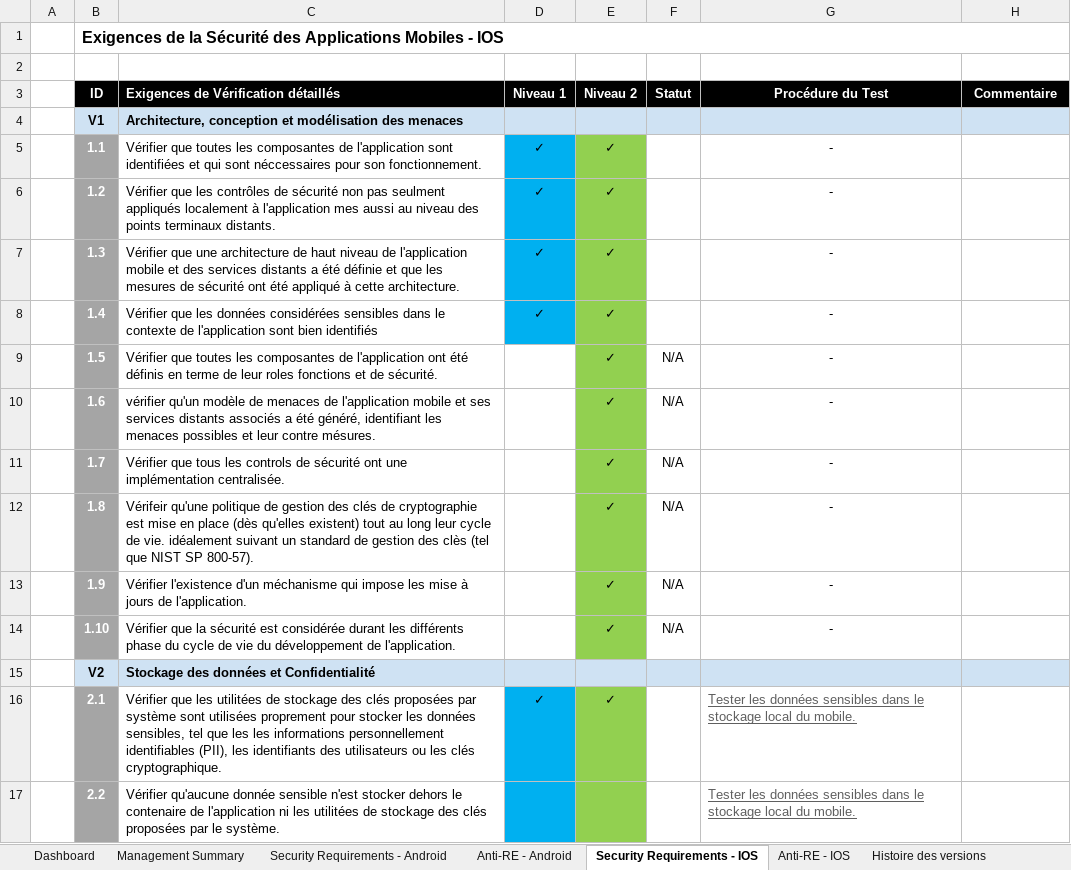
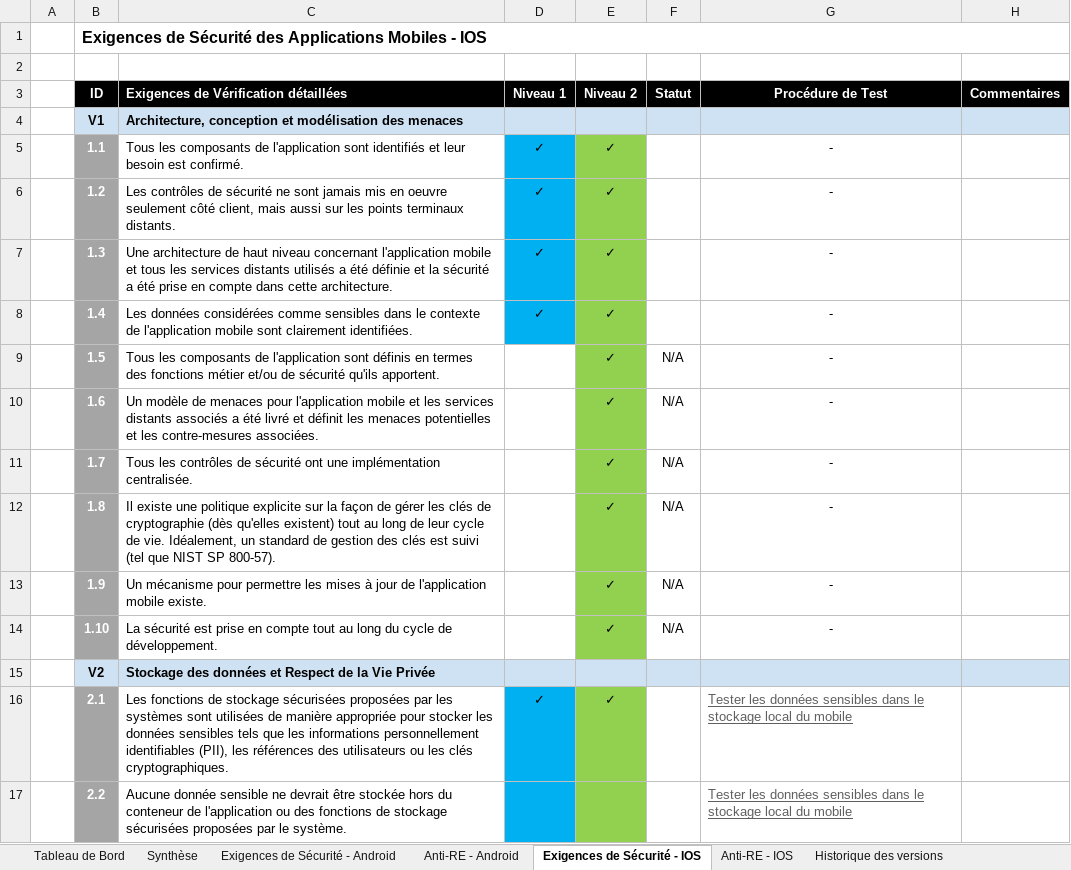
Before and after one commit to OWASP/owasp-mastg, an Excel workbook: Checklists/Mobile_App_Security_Checklist-French.xlsx, sheet Exigences de Sécurité - IOS, drawn as a sheet; only a part is shown; values as stored, in another font and other column widths than the file's, no borders; the diff covers the shown part only; the diff names each change by its address in the sheet, - before the commit and + after, or states it on an @@ line.

Commit message:
new checklist file, French version with updated links to the guide

```diff
--- a/Checklists/Mobile_App_Security_Checklist-French.xlsx (sheet Exigences de Sécurité - IOS)
+++ b/Checklists/Mobile_App_Security_Checklist-French.xlsx (sheet Exigences de Sécurité - IOS)
-sheet tab: Dashboard
+sheet tab: Tableau de Bord
-sheet tab: Management Summary
+sheet tab: Synthèse
-sheet tab: Security Requirements - Android
+sheet tab: Exigences de Sécurité - Android
-sheet tab: Security Requirements - IOS
+sheet tab: Exigences de Sécurité - IOS
-sheet tab: Histoire des versions
+sheet tab: Historique des versions
-B1 (ID): Exigences de la Sécurité des…
+B1 (ID): Exigences de Sécurité des…
-C3: Exigences de Vérification détaillés
+C3: Exigences de Vérification détaillées
-G3: Procédure du Test
+G3: Procédure de Test
-H3: Commentaire
+H3: Commentaires
-C5: Vérifier que toutes les composantes de l'application sont identifiées et qui sont néccessaires pour son fonctionnement.
+C5: Tous les composants de l'application sont identifiés et leur besoin est confirmé.
-C6: Vérifier que les contrôles de sécurité non pas seulment appliqués localement à l'application mes aussi au niveau des points terminaux…
+C6: Les contrôles de sécurité ne sont jamais mis en oeuvre seulement côté client, mais aussi sur les points terminaux…
-C7: Vérifier que une architecture de haut niveau de l'application mobile et des services distants a été définie et que les mesures de sécurité ont été appliqué à cette architecture.
+C7: Une architecture de haut niveau concernant l'application mobile et tous les services distants utilisés a été définie et la sécurité a été prise en compte dans cette architecture.
-C8: Vérifier que les données considérées sensibles dans le contexte de l'application sont bien identifiés
+C8: Les données considérées comme sensibles dans le contexte de l'application mobile sont clairement identifiées.
-C9: Vérifier que toutes les composantes de l'application ont été définis en terme de leur roles fonctions et de sécurité.
+C9: Tous les composants de l'application sont définis en termes des fonctions métier et/ou de sécurité qu'ils apportent.
-C10: vérifier qu'un modèle de menaces de l'application mobile et ses services distants associés a été généré, identifiant les menaces possibles et leur contre mésures.
+C10: Un modèle de menaces pour l'application mobile et les services distants associés a été livré et définit les menaces potentielles et les contre-mesures associées.
-C11: Vérifier que tous les controls de sécurité…
+C11: Tous les contrôles de sécurité…
-C12: Vérifeir qu'une politique de gestion des clés de cryptographie est mise en place (dès qu'elles existent) tout au long leur cycle de vie. idéalement suivant un standard de gestion des clès (tel que…
+C12: Il existe une politique explicite sur la façon de gérer les clés de cryptographie (dès qu'elles existent) tout au long de leur cycle de vie. Idéalement, un standard de gestion des clés est suivi (tel que…
-C13: Vérifier l'existence d'un méchanisme qui impose les mise à jours de l'application.
+C13: Un mécanisme pour permettre les mises à jour de l'application mobile existe.
-C14: Vérifier que la sécurité est considérée durant les différents phase du cycle de vie du développement de l'application.
+C14: La sécurité est prise en compte tout au long du cycle de développement.
-C15: Stockage des données et Confidentialité
+C15: Stockage des données et Respect de la Vie Privée
-C16: Vérifier que les utilitées de stockage des clés proposées par système sont utilisées proprement pour stocker les données sensibles, tel que les les informations personnellement identifiables (PII), les identifiants des utilisateurs ou les clés cryptographique.
+C16: Les fonctions de stockage sécurisées proposées par les systèmes sont utilisées de manière appropriée pour stocker les données sensibles tels que les informations personnellement identifiables (PII), les références des utilisateurs ou les clés cryptographiques.
-G16:G17 (Procédure de Test): …local du mobile.
+G16:G17 (Procédure de Test): …local du mobile
-C17: Vérifier qu'aucune donnée sensible n'est stocker dehors le contenaire de l'application ni les utilitées de stockage des clés proposées par…
+C17: Aucune donnée sensible ne devrait être stockée hors du conteneur de l'application ou des fonctions de stockage sécurisées proposées par…
```
Also changed, not shown: 2 added rows, 2 removed rows, 88 edited cells and cell formats elsewhere in this sheet, sheet Exigences de Sécurité - Android, sheet Anti-RE - IOS, sheet Anti-RE - Android, sheet Tableau de Bord, sheet Historique des versions, sheet Synthèse, formulas that keep their value, charts or pictures.
